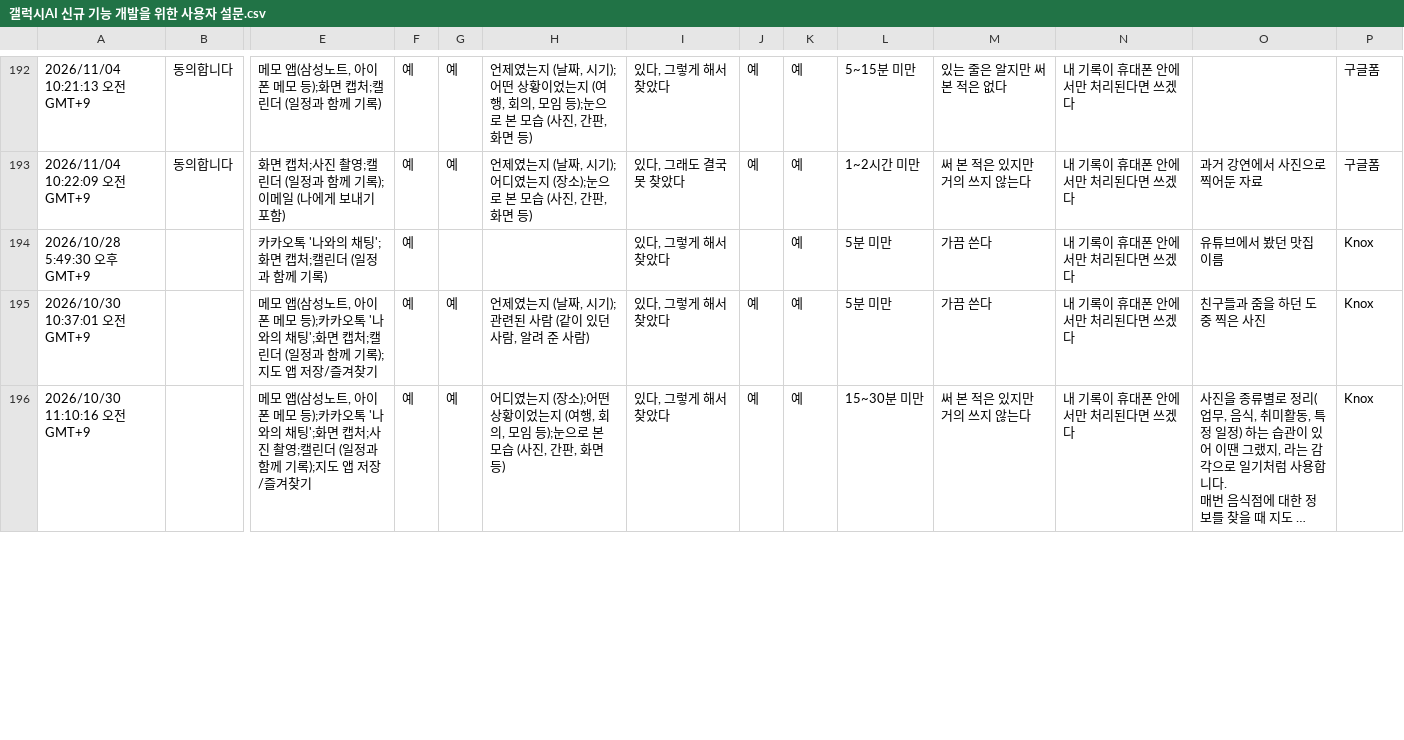
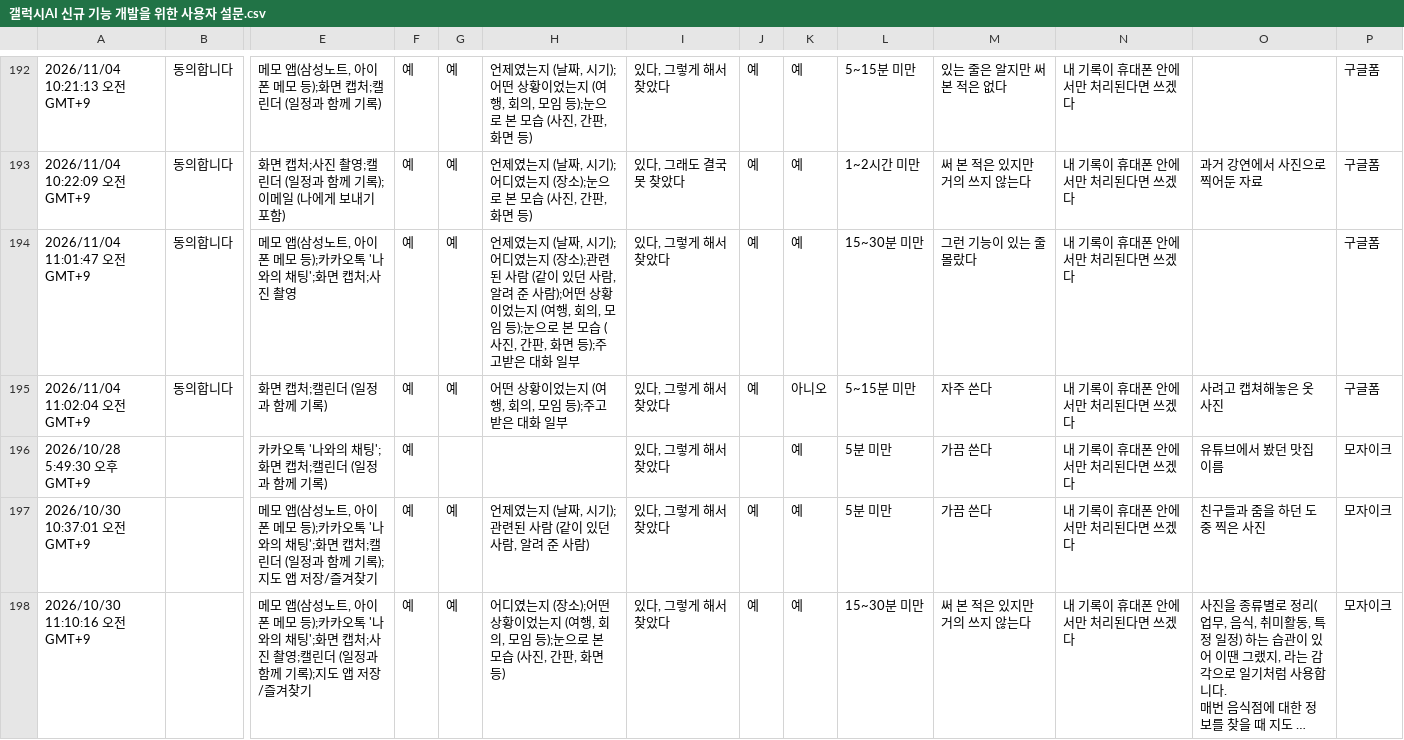
Before and after one commit to SB-Jo/t3, a CSV file: weave/결선준비/12_설문/갤럭시AI 신규 기능 개발을 위한 사용자 설문.csv, drawn as a sheet; only a part is shown, gaps mark what is left out; long unchanged cells end in …; addresses are those after the commit; rows hold the shown columns only; the diff covers the shown part only; the diff names each change by its address in the sheet, - before the commit and + after, or states it on an @@ line.

```diff
--- a/weave/결선준비/12_설문/갤럭시AI 신규 기능 개발을 위한 사용자 설문.csv
+++ b/weave/결선준비/12_설문/갤럭시AI 신규 기능 개발을 위한 사용자 설문.csv
+row 194: 2026/11/04 11:01:47 오전 GMT+9 | 동의합니다 | 메모 앱(삼성노트, 아이폰 메모 등);카카오톡 '나와의 채팅';화면 캡처;사진 촬영 | 예 | 예 | 언제였는지 (날짜, 시기);어디였는지 (장소);관련된 사람 (같이 있던 사람, 알려 준 사람);어떤 상황이었는지 (여행, 회의, 모임 등);눈으로 본 모습 (사진, 간판, 화면 등);주고받은 대화 일부 | 있다, 그렇게 해서 찾았다 | 예 | 예 | 15~30분 미만 | 그런 기능이 있는 줄 몰랐다 | 내 기록이 휴대폰 안에서만 처리된다면 쓰겠다 |  | 구글폼
+row 195: 2026/11/04 11:02:04 오전 GMT+9 | 동의합니다 | 화면 캡처;캘린더 (일정과 함께 기록) | 예 | 예 | 어떤 상황이었는지 (여행, 회의, 모임 등);주고받은 대화 일부 | 있다, 그렇게 해서 찾았다 | 예 | 아니오 | 5~15분 미만 | 자주 쓴다 | 내 기록이 휴대폰 안에서만 처리된다면 쓰겠다 | 사려고 캡쳐해놓은 옷 사진 | 구글폼
-P196:P198: Knox
+P196:P198: 모자이크
```
Also changed, not shown: 13 edited cells elsewhere in this file, 1 other file.
